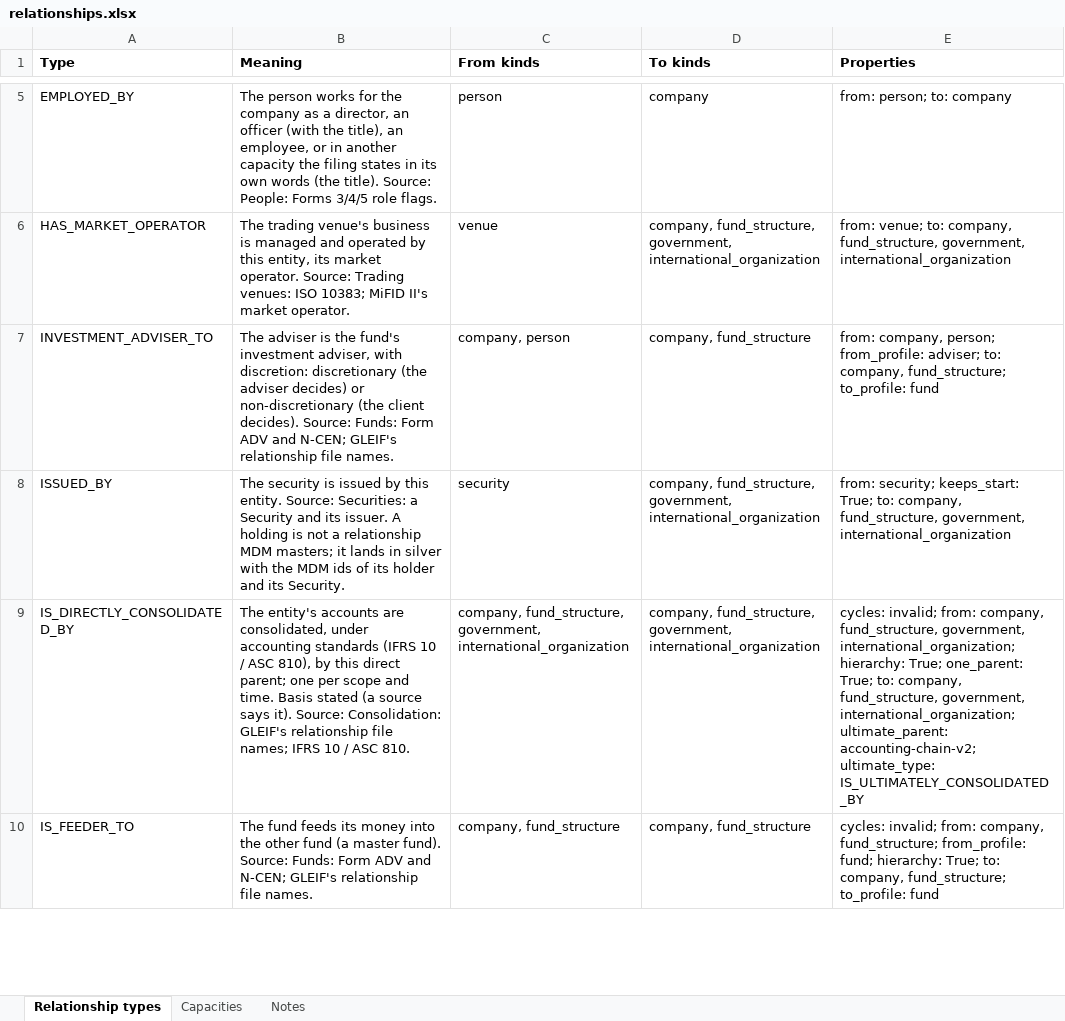
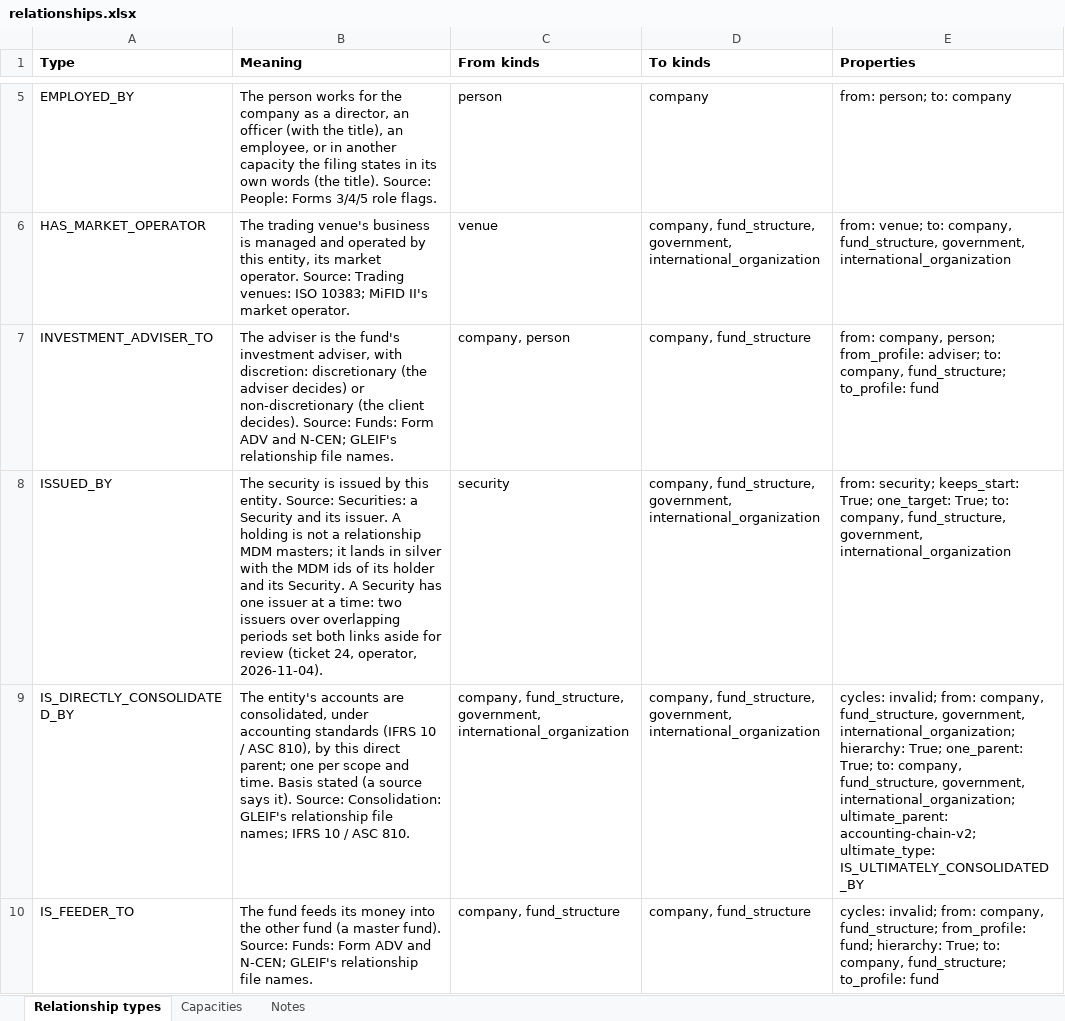
Before and after one commit to paulananth/edgartools-platform, an Excel workbook: rules/merge/relationships.xlsx, sheet Relationship types, drawn as a sheet; only a part is shown, gaps mark what is left out; values as stored, in another font and other column widths than the file's, no borders; the diff names each change by its address in the sheet, - before the commit and + after, or states it on an @@ line.

```diff
--- a/rules/merge/relationships.xlsx (sheet Relationship types)
+++ b/rules/merge/relationships.xlsx (sheet Relationship types)
-B8 (Meaning): …its Security.
+B8 (Meaning): …its Security. A Security has one issuer at a time: two issuers over overlapping periods set both links aside for review (ticket 24, operator, 2026-11-04).
-E8 (Properties): …keeps_start: True; to: company,…
+E8 (Properties): …keeps_start: True; one_target: True; to: company,…
```
Also changed, not shown: 12 other files.
